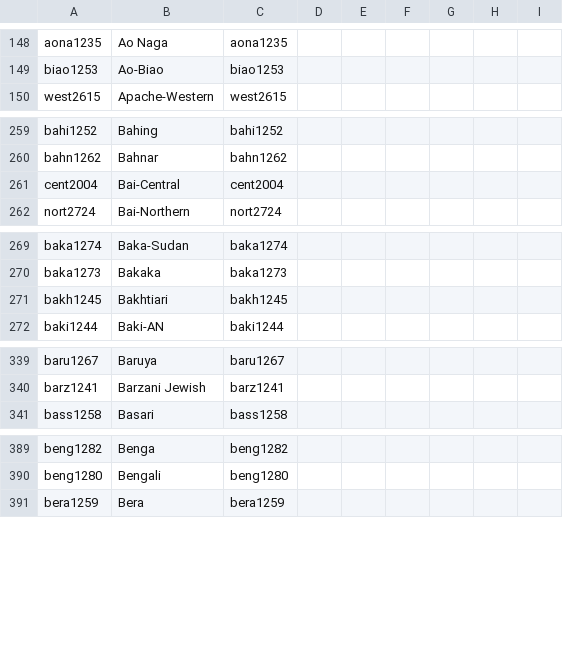
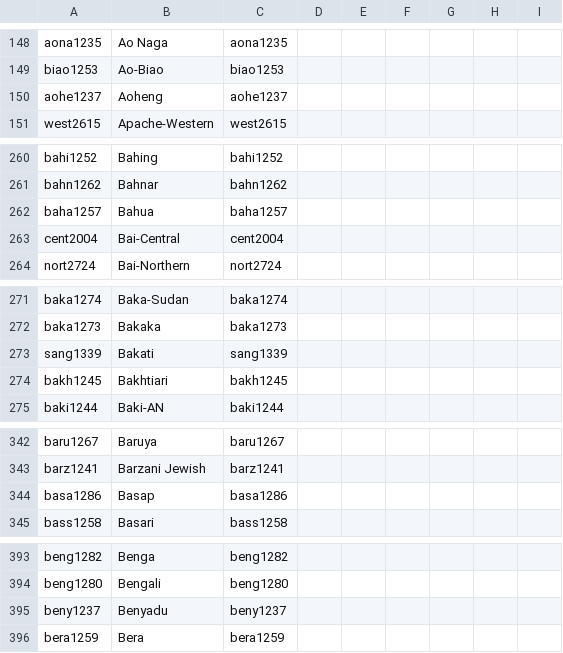
Before and after one commit to numeralbank/channumerals, a CSV file: cldf/languages.csv, drawn as a sheet; only a part is shown, gaps mark what is left out; the diff covers the shown part only; the diff names each change by its address in the sheet, - before the commit and + after, or states it on an @@ line.

```diff
--- a/cldf/languages.csv
+++ b/cldf/languages.csv
+row 150: aohe1237 | Aoheng | aohe1237
+row 262: baha1257 | Bahua | baha1257
+row 273: sang1339 | Bakati | sang1339
+row 344: basa1286 | Basap | basa1286
+row 395: beny1237 | Benyadu | beny1237
```
Also changed, not shown: 27 added rows and 2 edited cells elsewhere in this file, cldf/parameters.csv, 2 other files.
